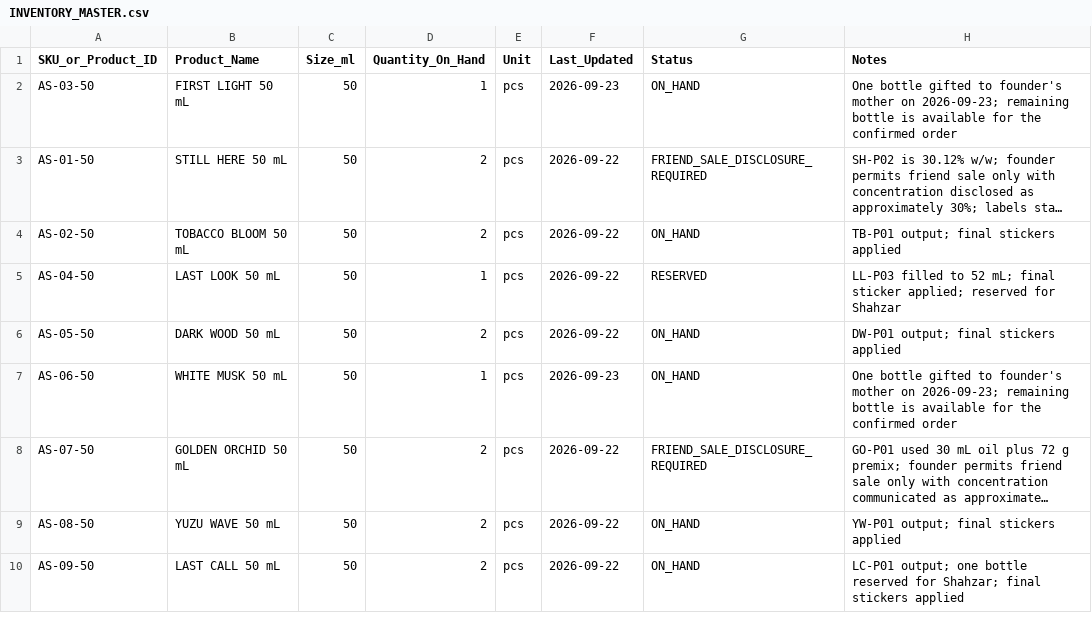
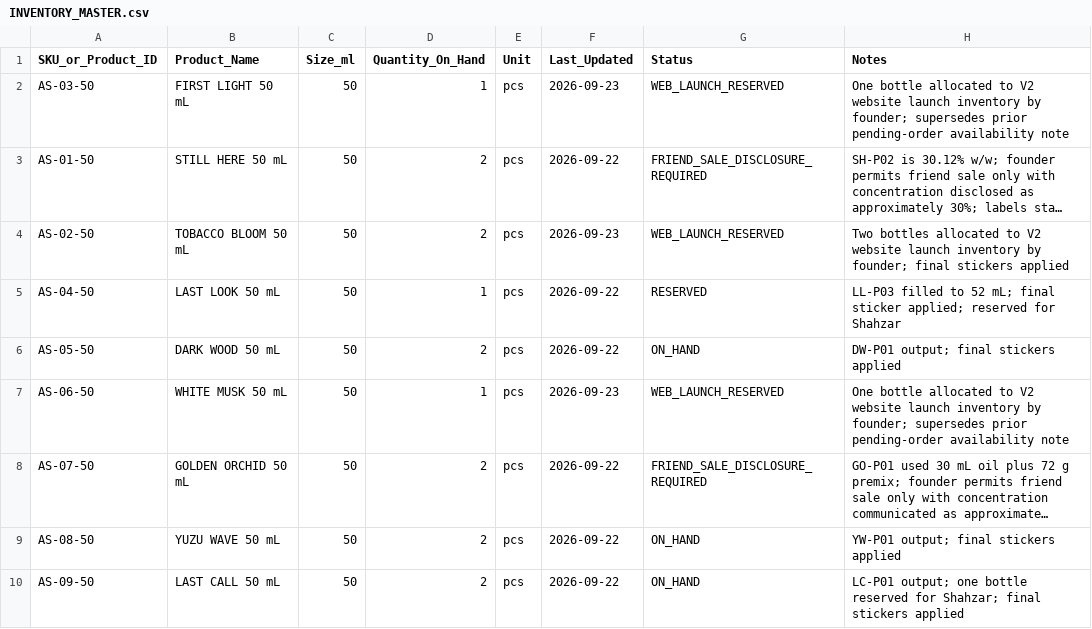
Before and after one commit to devkapooor/afterstory-perfume-brand-development, a CSV file: 02_Inventory_Costing/INVENTORY_MASTER.csv, drawn as a sheet; only a part is shown; long unchanged cells end in …; the diff names each change by its address in the sheet, - before the commit and + after, or states it on an @@ line.

```diff
--- a/02_Inventory_Costing/INVENTORY_MASTER.csv
+++ b/02_Inventory_Costing/INVENTORY_MASTER.csv
-G2 (Status): ON_HAND
+G2 (Status): WEB_LAUNCH_RESERVED
-H2 (Notes): One bottle gifted to founder's mother on 2026-09-23; remaining bottle is available for the confirmed order
+H2 (Notes): One bottle allocated to V2 website launch inventory by founder; supersedes prior pending-order availability note
-F4 (Last_Updated): 2026-09-22
+F4 (Last_Updated): 2026-09-23
-G4 (Status): ON_HAND
+G4 (Status): WEB_LAUNCH_RESERVED
-H4 (Notes): TB-P01 output; final stickers…
+H4 (Notes): Two bottles allocated to V2 website launch inventory by founder; final stickers…
-G7 (Status): ON_HAND
+G7 (Status): WEB_LAUNCH_RESERVED
-H7 (Notes): One bottle gifted to founder's mother on 2026-09-23; remaining bottle is available for the confirmed order
+H7 (Notes): One bottle allocated to V2 website launch inventory by founder; supersedes prior pending-order availability note
```
Also changed, not shown: 02_Inventory_Costing/INVENTORY_TRANSACTIONS.csv, 1 other file.
